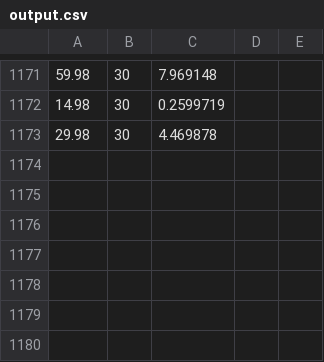
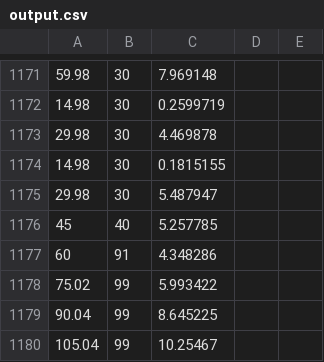
Before and after one commit to ethicia/AITMS-Sim, a CSV file: Assets/Code/Data/output.csv, drawn as a sheet; only a part is shown, gaps mark what is left out; the diff names each change by its address in the sheet, - before the commit and + after, or states it on an @@ line.

```diff
--- a/Assets/Code/Data/output.csv
+++ b/Assets/Code/Data/output.csv
+row 1174: 14.98 | 30 | 0.1815155
+row 1175: 29.98 | 30 | 5.487947
+row 1176: 45 | 40 | 5.257785
+row 1177: 60 | 91 | 4.348286
+row 1178: 75.02 | 99 | 5.993422
+row 1179: 90.04 | 99 | 8.645225
+row 1180: 105.04 | 99 | 10.25467
```
Also changed, not shown: 7 other files.
